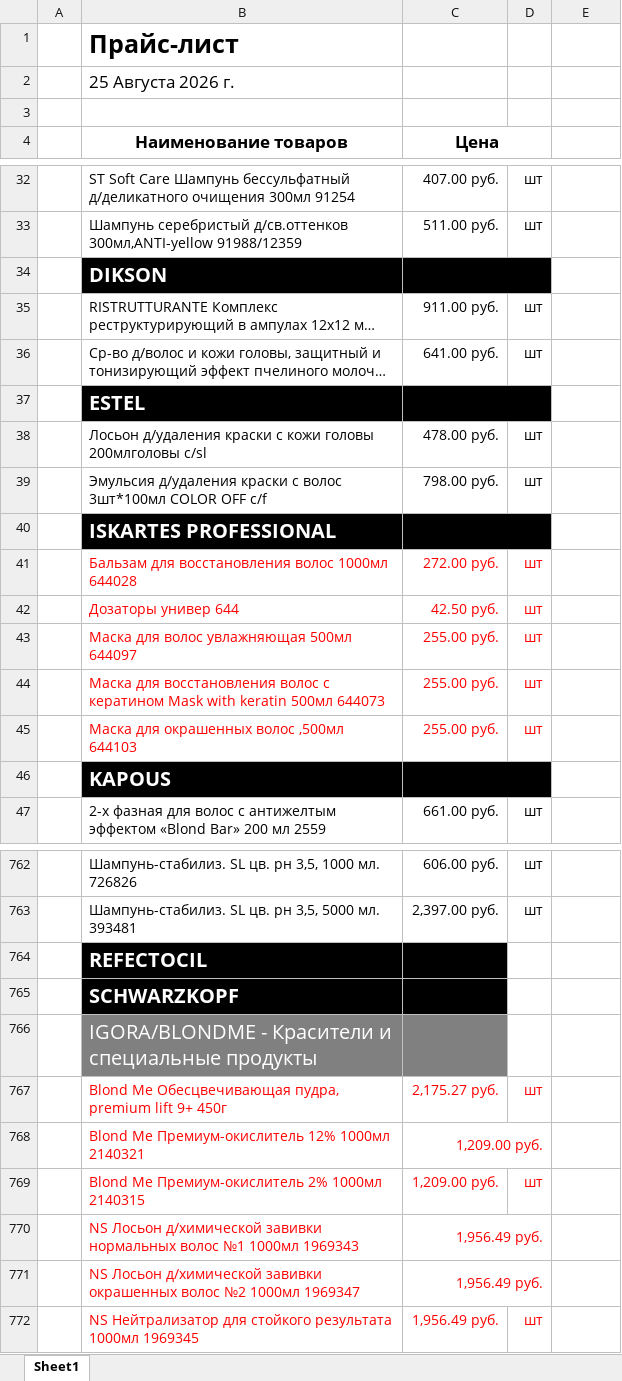
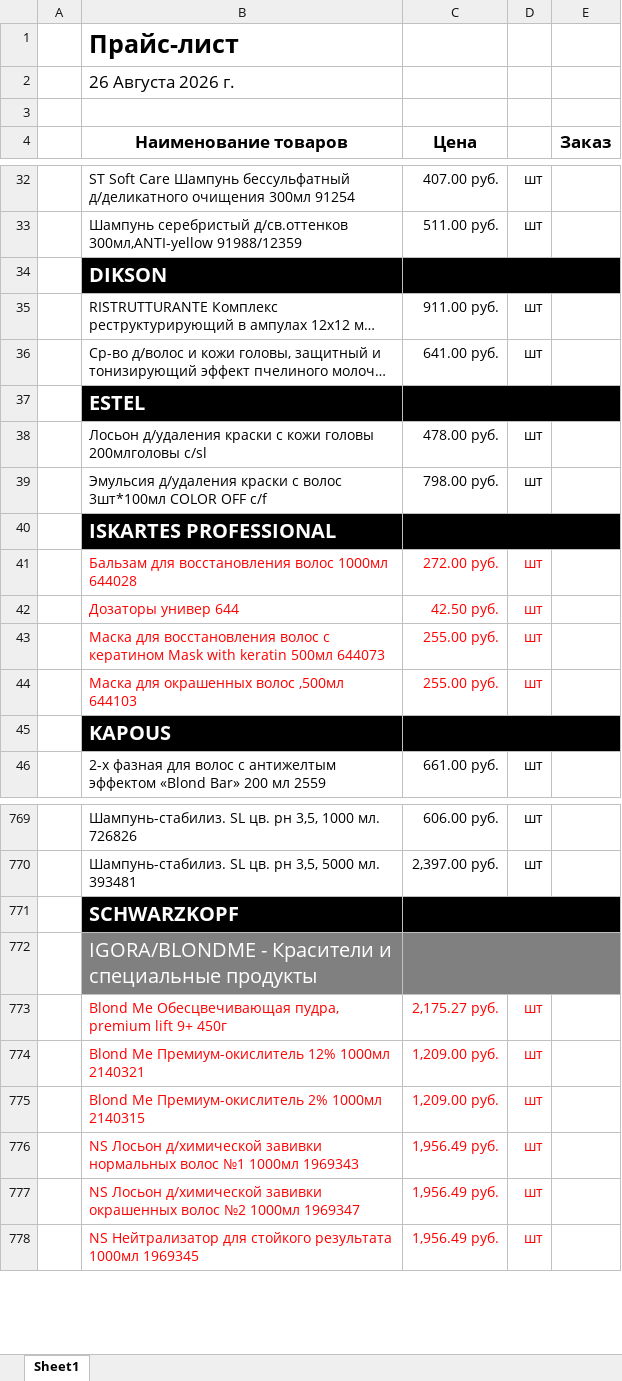
Before and after one commit to aiodoggmd/zilma-site, an Excel workbook: public/prices/price-current.xlsx, sheet Sheet1, drawn as a sheet; only a part is shown, gaps mark what is left out; long unchanged cells end in …; values as stored, in another font and other column widths than the file's, no borders; removed rows and columns are numbered as before the commit, all else as after; the diff covers the shown part only; the diff names each change by its address in the sheet, - before the commit and + after, or states it on an @@ line.

Commit message:
Обновить прайс на 26.08 + колонка «Заказ»
Пересчитан по марже из общий прайс (красным акция) 26,08,2026-1.xlsx +
Остатки_26,08,2026.xlsx. Починены баги с наездом строк и осиротевшими
заголовками после удаления мусорных строк (см. CLAUDE.md). Добавлена
колонка «Заказ» для скачиваемого прайса - клиент вписывает количество.
Ручная правка: 2 позиции Color Sync Тонер (10P/9NW) вернул на 750р -
в источнике была ошибочная цена почти по себестоимости, исправлено в 1С.

```diff
--- a/public/prices/price-current.xlsx (sheet Sheet1)
+++ b/public/prices/price-current.xlsx (sheet Sheet1)
-B2 (Наименование товаров): 25 Августа 2026 г.
+B2 (Наименование товаров): 26 Августа 2026 г.
-C4:D4 merged
-E4: (empty)
+E4: Заказ
-C34:D34 merged
+C34:E34 merged
-C37:D37 merged
+C37:E37 merged
-C40:D40 merged
+C40:E40 merged
-row 43:  | Маска для волос увлажняющая 500мл 644097 | 255.00 руб. | шт
-C46:D46 merged
+C45:E45 merged
-row 764:  | REFECTOCIL
+C771:E771 merged
+C772:E772 merged
-C768:D768 merged
-D774: (empty)
+D774: шт
-C770:D770 merged
-D776:D777: (empty)
+D776:D777: шт
-C771:D771 merged
```
Also changed, not shown: 13 added rows, 10 removed rows, 20 edited cells and merged cells elsewhere in this sheet, 2 other files.
